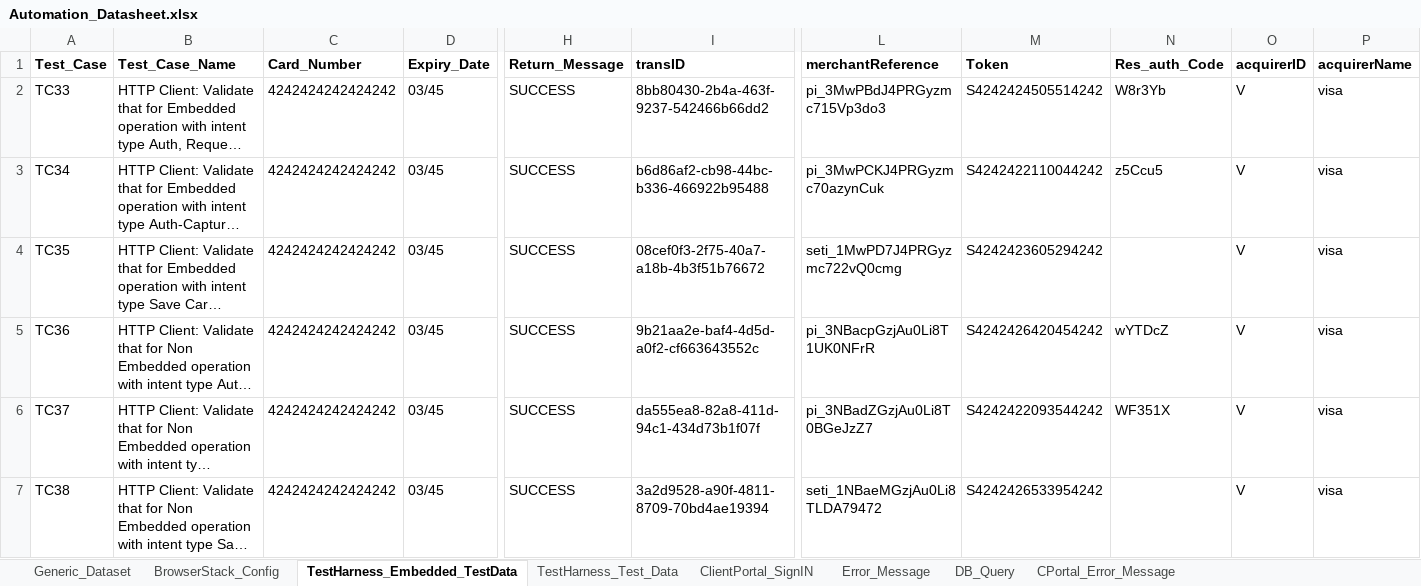
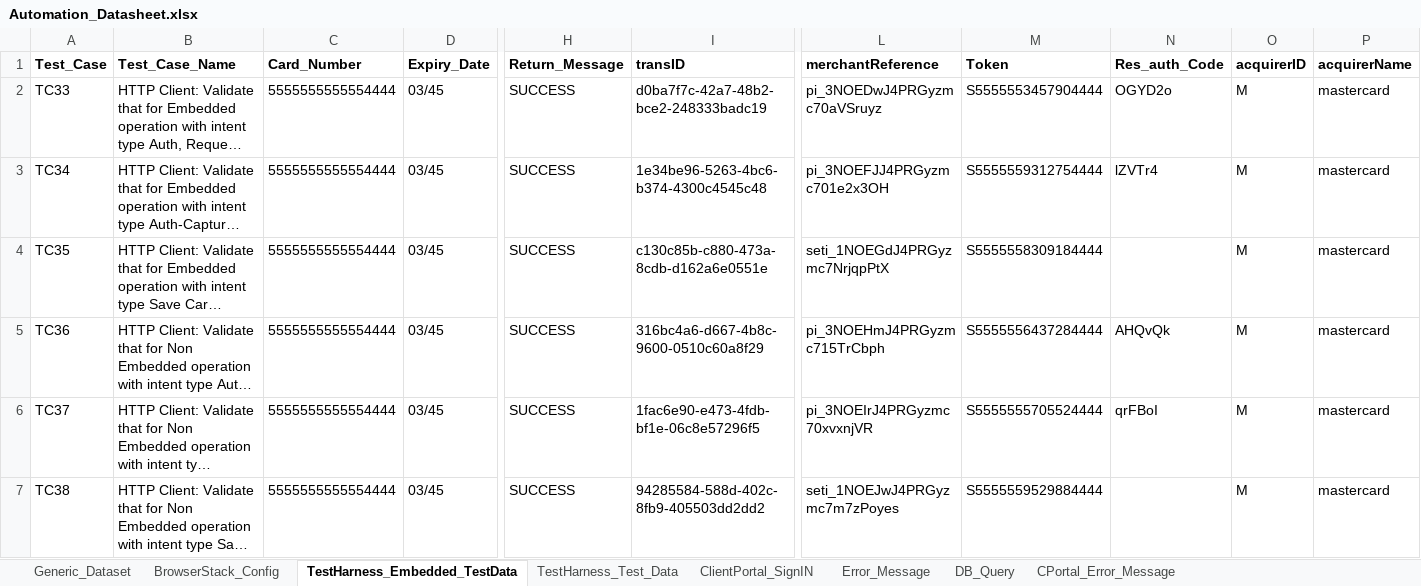
Before and after one commit to gsaha99/Ecommerce_QA, an Excel workbook: Test Data/Automation_Datasheet.xlsx, sheet TestHarness_Embedded_TestData, drawn as a sheet; only a part is shown, gaps mark what is left out; long unchanged cells end in …; values as stored, in another font and other column widths than the file's, no borders; the diff names each change by its address in the sheet, - before the commit and + after, or states it on an @@ line.

```diff
--- a/Test Data/Automation_Datasheet.xlsx (sheet TestHarness_Embedded_TestData)
+++ b/Test Data/Automation_Datasheet.xlsx (sheet TestHarness_Embedded_TestData)
-C2:C7 (Card_Number): 4242424242424242
+C2:C7 (Card_Number): 5555555555554444
-I2 (transID): 8bb80430-2b4a-463f-9237-542466b66dd2
+I2 (transID): d0ba7f7c-42a7-48b2-bce2-248333badc19
-L2 (merchantReference): pi_3MwPBdJ4PRGyzmc715Vp3do3
+L2 (merchantReference): pi_3NOEDwJ4PRGyzmc70aVSruyz
-M2 (Token): S4242424505514242
+M2 (Token): S5555553457904444
-N2 (Res_auth_Code): W8r3Yb
+N2 (Res_auth_Code): OGYD2o
-O2:O7 (acquirerID): V
+O2:O7 (acquirerID): M
-P2:P7 (acquirerName): visa
+P2:P7 (acquirerName): mastercard
-I3 (transID): b6d86af2-cb98-44bc-b336-466922b95488
+I3 (transID): 1e34be96-5263-4bc6-b374-4300c4545c48
-L3 (merchantReference): pi_3MwPCKJ4PRGyzmc70azynCuk
+L3 (merchantReference): pi_3NOEFJJ4PRGyzmc701e2x3OH
-M3 (Token): S4242422110044242
+M3 (Token): S5555559312754444
-N3 (Res_auth_Code): z5Ccu5
+N3 (Res_auth_Code): lZVTr4
-I4 (transID): 08cef0f3-2f75-40a7-a18b-4b3f51b76672
+I4 (transID): c130c85b-c880-473a-8cdb-d162a6e0551e
-L4 (merchantReference): seti_1MwPD7J4PRGyzmc722vQ0cmg
+L4 (merchantReference): seti_1NOEGdJ4PRGyzmc7NrjqpPtX
-M4 (Token): S4242423605294242
+M4 (Token): S5555558309184444
-I5 (transID): 9b21aa2e-baf4-4d5d-a0f2-cf663643552c
+I5 (transID): 316bc4a6-d667-4b8c-9600-0510c60a8f29
-L5 (merchantReference): pi_3NBacpGzjAu0Li8T1UK0NFrR
+L5 (merchantReference): pi_3NOEHmJ4PRGyzmc715TrCbph
-M5 (Token): S4242426420454242
+M5 (Token): S5555556437284444
-N5 (Res_auth_Code): wYTDcZ
+N5 (Res_auth_Code): AHQvQk
-I6 (transID): da555ea8-82a8-411d-94c1-434d73b1f07f
+I6 (transID): 1fac6e90-e473-4fdb-bf1e-06c8e57296f5
-L6 (merchantReference): pi_3NBadZGzjAu0Li8T0BGeJzZ7
+L6 (merchantReference): pi_3NOEIrJ4PRGyzmc70xvxnjVR
-M6 (Token): S4242422093544242
+M6 (Token): S5555555705524444
-N6 (Res_auth_Code): WF351X
+N6 (Res_auth_Code): qrFBoI
-I7 (transID): 3a2d9528-a90f-4811-8709-70bd4ae19394
+I7 (transID): 94285584-588d-402c-8fb9-405503dd2dd2
-L7 (merchantReference): seti_1NBaeMGzjAu0Li8TLDA79472
+L7 (merchantReference): seti_1NOEJwJ4PRGyzmc7m7zPoyes
-M7 (Token): S4242426533954242
+M7 (Token): S5555559529884444
```
Also changed, not shown: sheet TestHarness_Test_Data, sheet DB_Query, sheet Error_Message, sheet Generic_Dataset, sheet BrowserStack_Config, sheet ClientPortal_SignIN, 16 other files.
